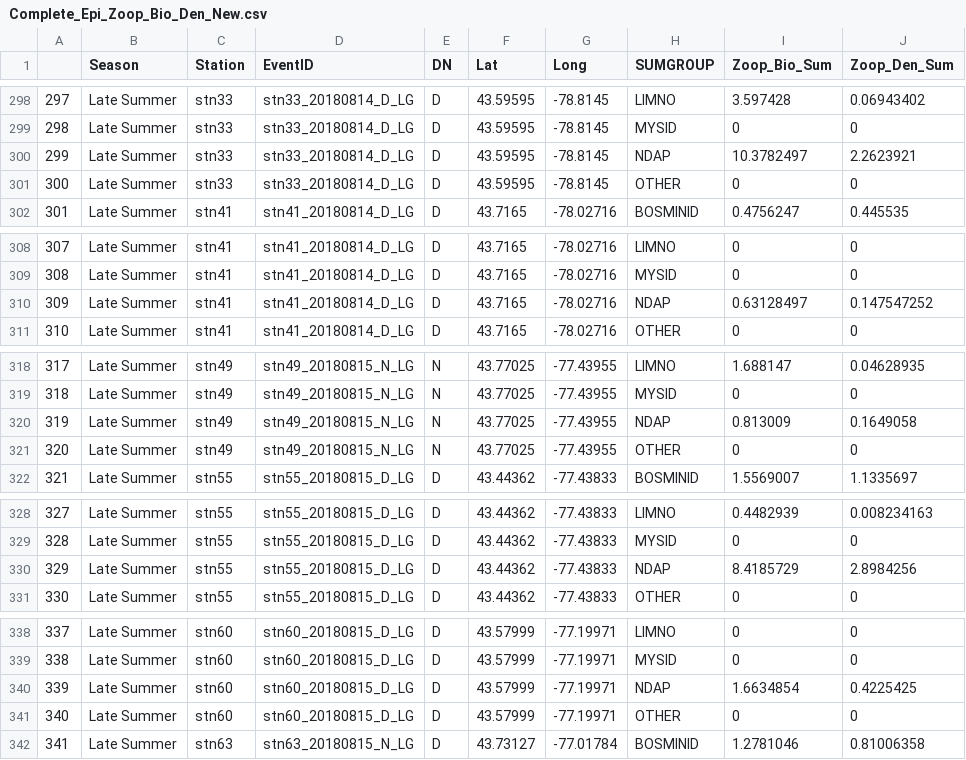
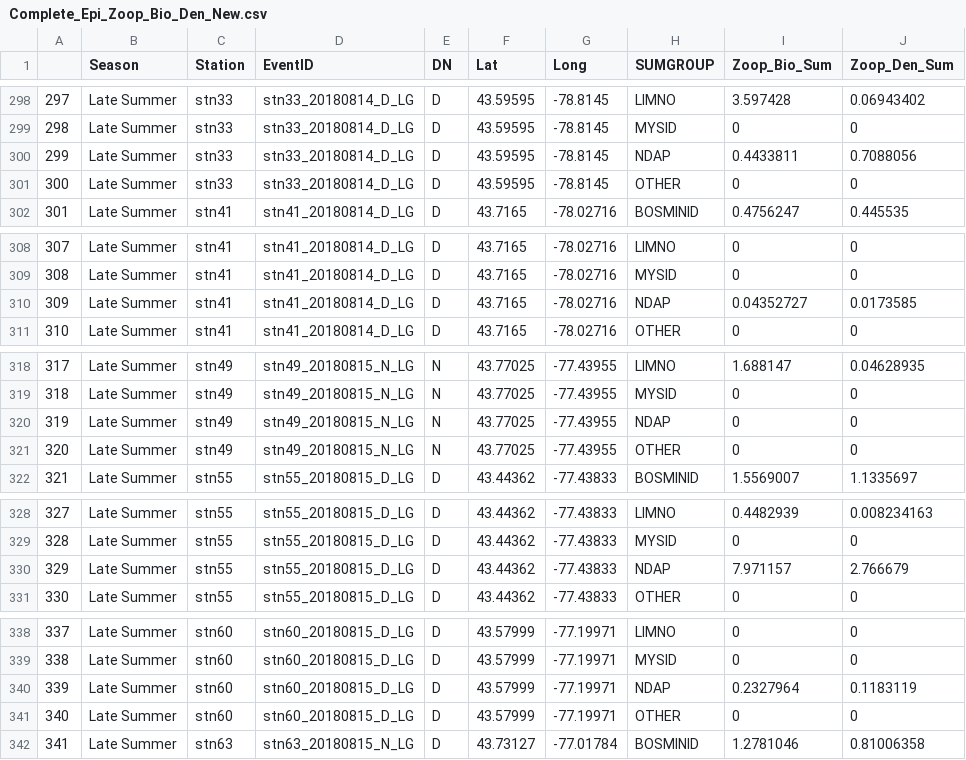
Before and after one commit to cmarshall178/CSMI-2018-Zooplankton, a CSV file: Processed Data/Epi/Complete_Epi_Zoop_Bio_Den_New.csv, drawn as a sheet; only a part is shown, gaps mark what is left out; the diff covers the shown part only.

```diff
--- a/Processed Data/Epi/Complete_Epi_Zoop_Bio_Den_New.csv
+++ b/Processed Data/Epi/Complete_Epi_Zoop_Bio_Den_New.csv
@@ -299,3 +299,3 @@
 "298","Late Summer","stn33","stn33_20180814_D_LG","D",43.59595,-78.8145,"MYSID",0,0
-"299","Late Summer","stn33","stn33_20180814_D_LG","D",43.59595,-78.8145,"NDAP",10.3782497,2.2623921
+"299","Late Summer","stn33","stn33_20180814_D_LG","D",43.59595,-78.8145,"NDAP",0.4433811,0.7088056
 "300","Late Summer","stn33","stn33_20180814_D_LG","D",43.59595,-78.8145,"OTHER",0,0
@@ -309,3 +309,3 @@
 "308","Late Summer","stn41","stn41_20180814_D_LG","D",43.7165,-78.02716,"MYSID",0,0
-"309","Late Summer","stn41","stn41_20180814_D_LG","D",43.7165,-78.02716,"NDAP",0.63128497,0.147547252
+"309","Late Summer","stn41","stn41_20180814_D_LG","D",43.7165,-78.02716,"NDAP",0.04352727,0.0173585
 "310","Late Summer","stn41","stn41_20180814_D_LG","D",43.7165,-78.02716,"OTHER",0,0
@@ -319,3 +319,3 @@
 "318","Late Summer","stn49","stn49_20180815_N_LG","N",43.77025,-77.43955,"MYSID",0,0
-"319","Late Summer","stn49","stn49_20180815_N_LG","N",43.77025,-77.43955,"NDAP",0.813009,0.1649058
+"319","Late Summer","stn49","stn49_20180815_N_LG","N",43.77025,-77.43955,"NDAP",0,0
 "320","Late Summer","stn49","stn49_20180815_N_LG","N",43.77025,-77.43955,"OTHER",0,0
@@ -329,3 +329,3 @@
 "328","Late Summer","stn55","stn55_20180815_D_LG","D",43.44362,-77.43833,"MYSID",0,0
-"329","Late Summer","stn55","stn55_20180815_D_LG","D",43.44362,-77.43833,"NDAP",8.4185729,2.8984256
+"329","Late Summer","stn55","stn55_20180815_D_LG","D",43.44362,-77.43833,"NDAP",7.971157,2.766679
 "330","Late Summer","stn55","stn55_20180815_D_LG","D",43.44362,-77.43833,"OTHER",0,0
@@ -339,3 +339,3 @@
 "338","Late Summer","stn60","stn60_20180815_D_LG","D",43.57999,-77.19971,"MYSID",0,0
-"339","Late Summer","stn60","stn60_20180815_D_LG","D",43.57999,-77.19971,"NDAP",1.6634854,0.4225425
+"339","Late Summer","stn60","stn60_20180815_D_LG","D",43.57999,-77.19971,"NDAP",0.2327964,0.1183119
 "340","Late Summer","stn60","stn60_20180815_D_LG","D",43.57999,-77.19971,"OTHER",0,0
```
Also changed, not shown: 18 edited cells elsewhere in this file, 4 other files.
